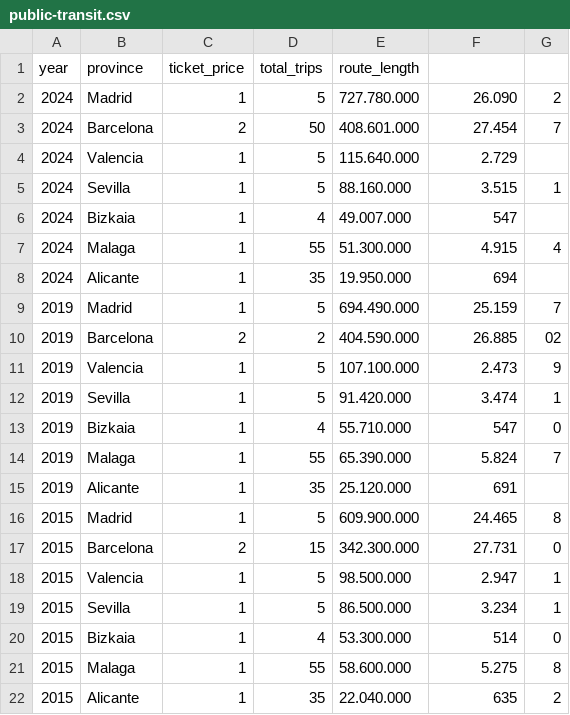
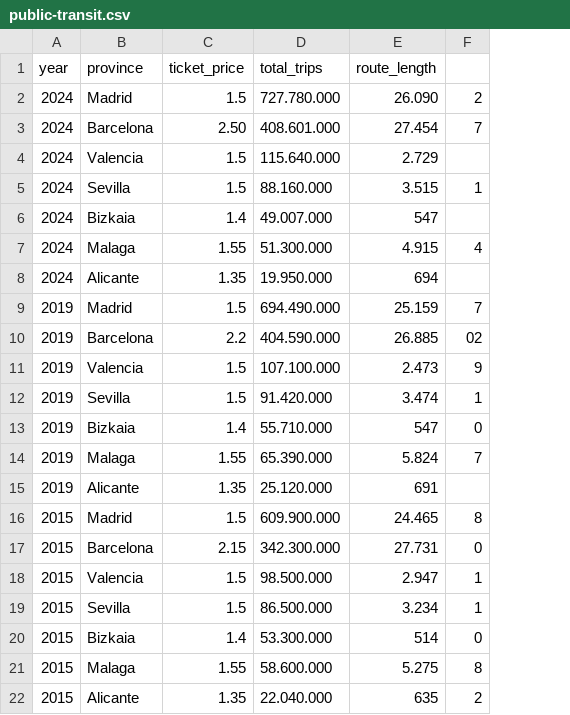
Before and after one commit to gti-sos/SOS2425-21, a CSV file: data/public-transit.csv, drawn as a sheet; removed rows and columns are numbered as before the commit, all else as after; the diff names each change by its address in the sheet, - before the commit and + after, or states it on an @@ line.

```diff
--- a/data/public-transit.csv
+++ b/data/public-transit.csv
-column D (total_trips), rows 2-22: 5 | 50 | 5 | 5 | 4 | 55 | 35 | 5 | 2 | 5 | 5 | 4 | 55 | 35 | 5 | 15 | 5 | 5 | 4 | 55 | 35
-D1: route_length
+D1: total_trips
-E1: (empty)
+E1: route_length
-C2 (ticket_price): 1
+C2 (ticket_price): 1.5
-C3 (ticket_price): 2
+C3 (ticket_price): 2.50
-C4:C5 (ticket_price): 1
+C4:C5 (ticket_price): 1.5
-C6 (ticket_price): 1
+C6 (ticket_price): 1.4
-C7 (ticket_price): 1
+C7 (ticket_price): 1.55
-C8 (ticket_price): 1
+C8 (ticket_price): 1.35
-C9 (ticket_price): 1
+C9 (ticket_price): 1.5
-C10 (ticket_price): 2
+C10 (ticket_price): 2.2
-C11:C12 (ticket_price): 1
+C11:C12 (ticket_price): 1.5
-C13 (ticket_price): 1
+C13 (ticket_price): 1.4
-C14 (ticket_price): 1
+C14 (ticket_price): 1.55
-C15 (ticket_price): 1
+C15 (ticket_price): 1.35
-C16 (ticket_price): 1
+C16 (ticket_price): 1.5
-C17 (ticket_price): 2
+C17 (ticket_price): 2.15
-C18:C19 (ticket_price): 1
+C18:C19 (ticket_price): 1.5
-C20 (ticket_price): 1
+C20 (ticket_price): 1.4
-C21 (ticket_price): 1
+C21 (ticket_price): 1.55
-C22 (ticket_price): 1
+C22 (ticket_price): 1.35
```
Also changed, not shown: 11 other files.
